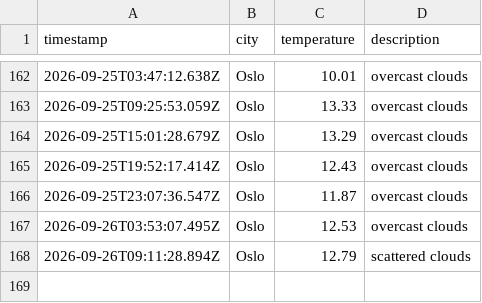
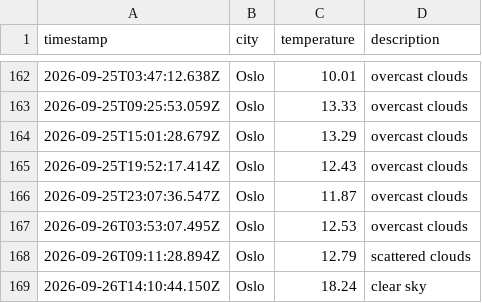
Before and after one commit to moniafavaro/weather_data_ops, a CSV file: data/weather_log.csv, drawn as a sheet; only a part is shown, gaps mark what is left out.

```diff
--- a/data/weather_log.csv
+++ b/data/weather_log.csv
@@ -168 +168,2 @@ timestamp,city,temperature,description
 2026-09-26T09:11:28.894Z,Oslo,12.79,scattered clouds
+2026-09-26T14:10:44.150Z,Oslo,18.24,clear sky
```
Also changed, not shown: 1 other file.
